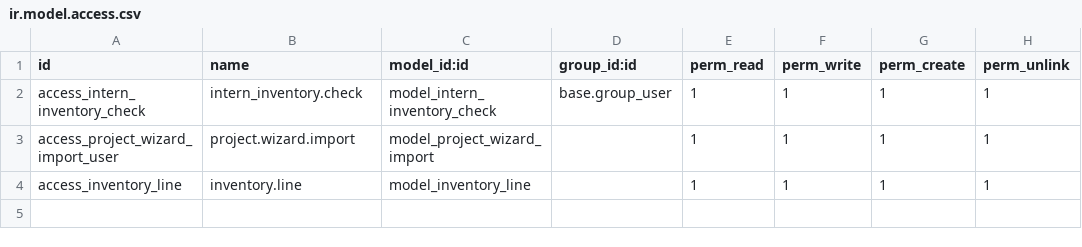
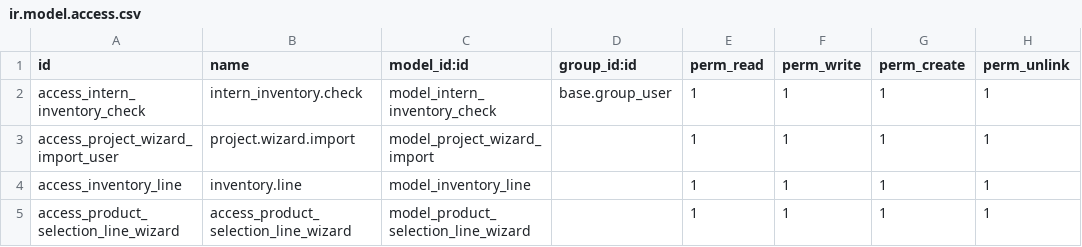
Before and after one commit to Hieu2k1-bit/intern_inventory, a CSV file: security/ir.model.access.csv, drawn as a sheet; the diff names each change by its address in the sheet, - before the commit and + after, or states it on an @@ line.

```diff
--- a/security/ir.model.access.csv
+++ b/security/ir.model.access.csv
+row 5: access_product_selection_line_wizard | access_product_selection_line_wizard | model_product_selection_line_wizard |  | 1 | 1 | 1 | 1
```
Also changed, not shown: 7 other files.
